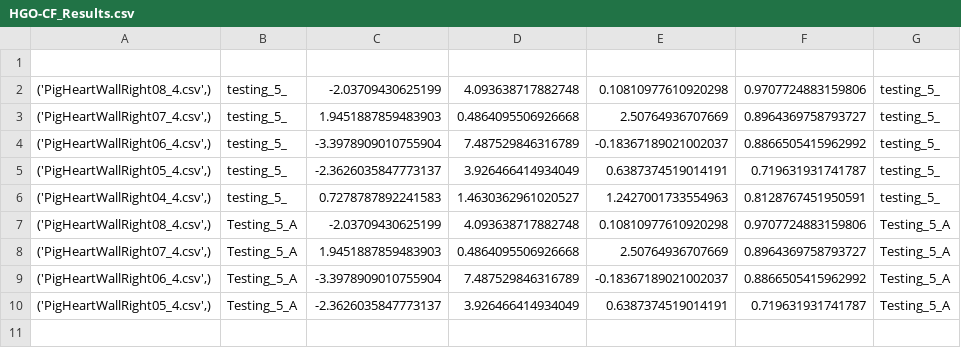
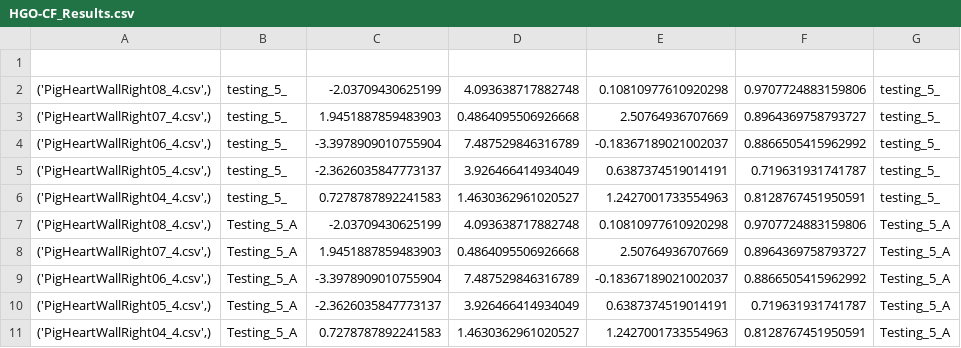
Before and after one commit to Fit2Tissue/Hyperelastic-Material-Models, a CSV file: HGO-CF_Results.csv, drawn as a sheet; the diff names each change by its address in the sheet, - before the commit and + after, or states it on an @@ line.

Commit message:
Append results for None with note

```diff
--- a/HGO-CF_Results.csv
+++ b/HGO-CF_Results.csv
+row 11: ('PigHeartWallRight04_4.csv',) | Testing_5_A | 0.7278787892241583 | 1.4630362961020527 | 1.2427001733554963 | 0.8128767451950591 | Testing_5_A
```
